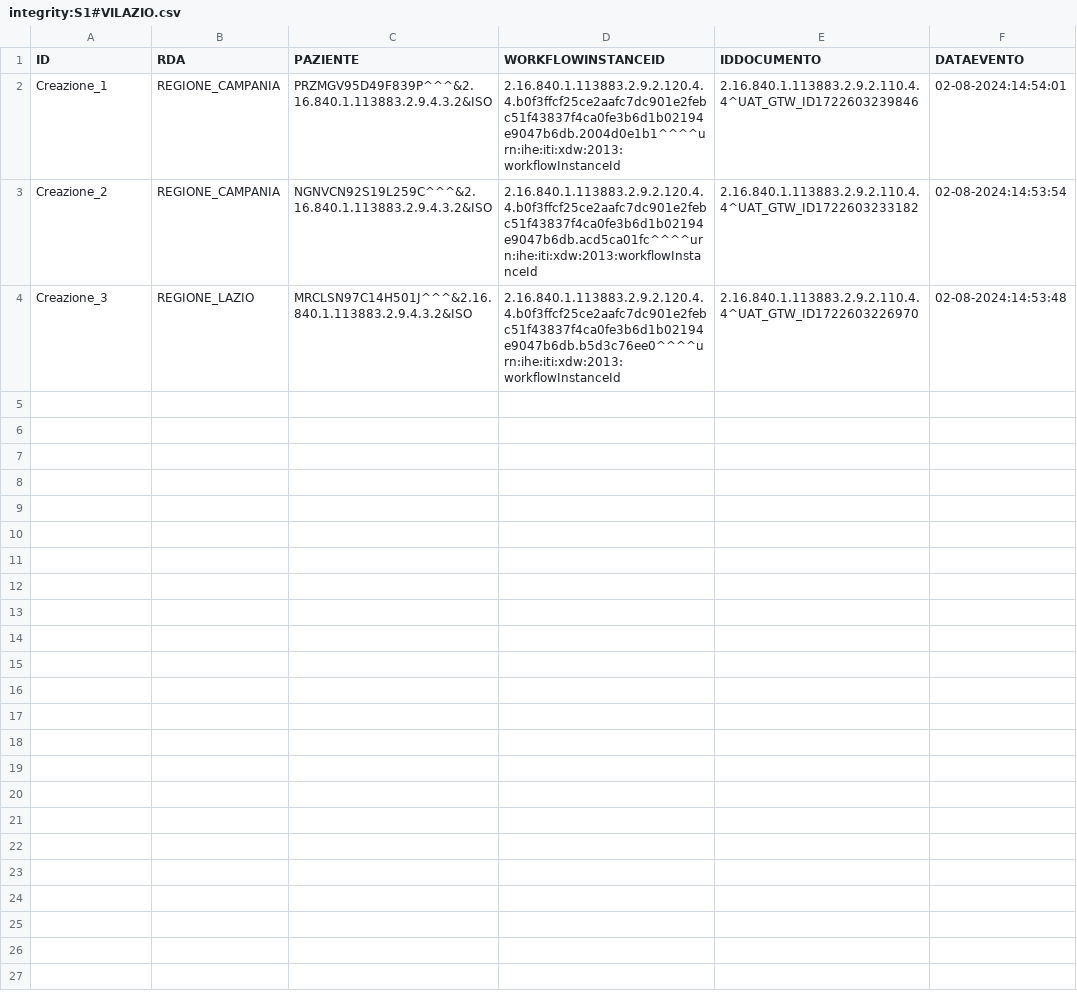
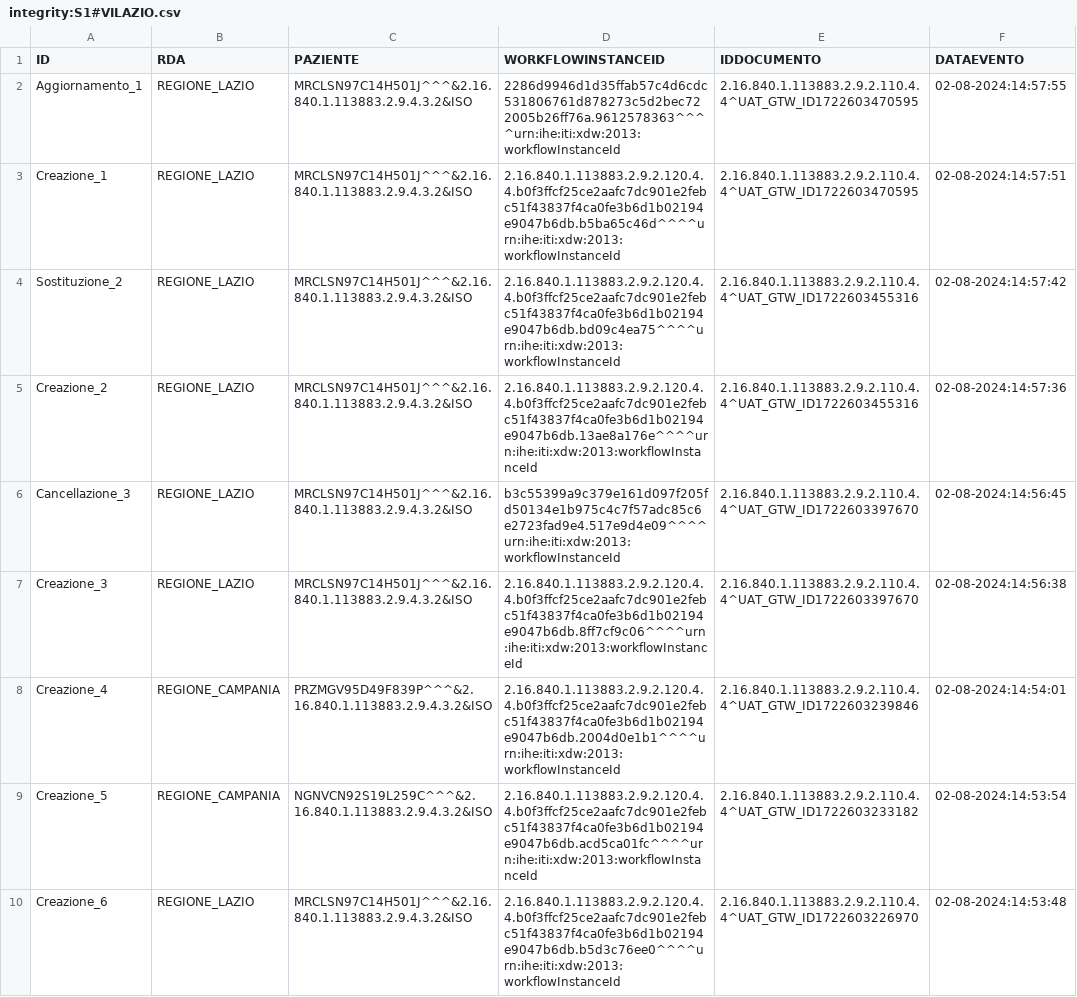
Before and after one commit to vincenzo-ingenito/test-repo-crash, a CSV file: REGIONE_LAZIO/integrity:S1#VILAZIO.csv, drawn as a sheet.

Commit message:
Regione: REGIONE_LAZIO, Issuer: integrity:S1#VILAZIO

```diff
--- a/REGIONE_LAZIO/integrity:S1#VILAZIO.csv
+++ b/REGIONE_LAZIO/integrity:S1#VILAZIO.csv
@@ -1,4 +1,10 @@
 ID,RDA,PAZIENTE,WORKFLOWINSTANCEID,IDDOCUMENTO,DATAEVENTO
-Creazione_1,REGIONE_CAMPANIA,PRZMGV95D49F839P^^^&2.16.840.1.113883.2.9.4.3.2&ISO,2.16.840.1.113883.2.9.2.120.4.4.b0f3ffcf25ce2aafc7dc901e2febc51f43837f4ca0fe3b6d1b02194e9047b6db.2004d0e1b1^^^^urn:ihe:iti:xdw:2013:workflowInstanceId,2.16.840.1.113883.2.9.2.110.4.4^UAT_GTW_ID1722603239846,02-08-2024:14:54:01
-Creazione_2,REGIONE_CAMPANIA,NGNVCN92S19L259C^^^&2.16.840.1.113883.2.9.4.3.2&ISO,2.16.840.1.113883.2.9.2.120.4.4.b0f3ffcf25ce2aafc7dc901e2febc51f43837f4ca0fe3b6d1b02194e9047b6db.acd5ca01fc^^^^urn:ihe:iti:xdw:2013:workflowInstanceId,2.16.840.1.113883.2.9.2.110.4.4^UAT_GTW_ID1722603233182,02-08-2024:14:53:54
-Creazione_3,REGIONE_LAZIO,MRCLSN97C14H501J^^^&2.16.840.1.113883.2.9.4.3.2&ISO,2.16.840.1.113883.2.9.2.120.4.4.b0f3ffcf25ce2aafc7dc901e2febc51f43837f4ca0fe3b6d1b02194e9047b6db.b5d3c76ee0^^^^urn:ihe:iti:xdw:2013:workflowInstanceId,2.16.840.1.113883.2.9.2.110.4.4^UAT_GTW_ID1722603226970,02-08-2024:14:53:48
+Aggiornamento_1,REGIONE_LAZIO,MRCLSN97C14H501J^^^&2.16.840.1.113883.2.9.4.3.2&ISO,2286d9946d1d35ffab57c4d6cdc531806761d878273c5d2bec722005b26ff76a.9612578363^^^^urn:ihe:iti:xdw:2013:workflowInstanceId,2.16.840.1.113883.2.9.2.110.4.4^UAT_GTW_ID1722603470595,02-08-2024:14:57:55
+Creazione_1,REGIONE_LAZIO,MRCLSN97C14H501J^^^&2.16.840.1.113883.2.9.4.3.2&ISO,2.16.840.1.113883.2.9.2.120.4.4.b0f3ffcf25ce2aafc7dc901e2febc51f43837f4ca0fe3b6d1b02194e9047b6db.b5ba65c46d^^^^urn:ihe:iti:xdw:2013:workflowInstanceId,2.16.840.1.113883.2.9.2.110.4.4^UAT_GTW_ID1722603470595,02-08-2024:14:57:51
+Sostituzione_2,REGIONE_LAZIO,MRCLSN97C14H501J^^^&2.16.840.1.113883.2.9.4.3.2&ISO,2.16.840.1.113883.2.9.2.120.4.4.b0f3ffcf25ce2aafc7dc901e2febc51f43837f4ca0fe3b6d1b02194e9047b6db.bd09c4ea75^^^^urn:ihe:iti:xdw:2013:workflowInstanceId,2.16.840.1.113883.2.9.2.110.4.4^UAT_GTW_ID1722603455316,02-08-2024:14:57:42
+Creazione_2,REGIONE_LAZIO,MRCLSN97C14H501J^^^&2.16.840.1.113883.2.9.4.3.2&ISO,2.16.840.1.113883.2.9.2.120.4.4.b0f3ffcf25ce2aafc7dc901e2febc51f43837f4ca0fe3b6d1b02194e9047b6db.13ae8a176e^^^^urn:ihe:iti:xdw:2013:workflowInstanceId,2.16.840.1.113883.2.9.2.110.4.4^UAT_GTW_ID1722603455316,02-08-2024:14:57:36
+Cancellazione_3,REGIONE_LAZIO,MRCLSN97C14H501J^^^&2.16.840.1.113883.2.9.4.3.2&ISO,b3c55399a9c379e161d097f205fd50134e1b975c4c7f57adc85c6e2723fad9e4.517e9d4e09^^^^urn:ihe:iti:xdw:2013:workflowInstanceId,2.16.840.1.113883.2.9.2.110.4.4^UAT_GTW_ID1722603397670,02-08-2024:14:56:45
+Creazione_3,REGIONE_LAZIO,MRCLSN97C14H501J^^^&2.16.840.1.113883.2.9.4.3.2&ISO,2.16.840.1.113883.2.9.2.120.4.4.b0f3ffcf25ce2aafc7dc901e2febc51f43837f4ca0fe3b6d1b02194e9047b6db.8ff7cf9c06^^^^urn:ihe:iti:xdw:2013:workflowInstanceId,2.16.840.1.113883.2.9.2.110.4.4^UAT_GTW_ID1722603397670,02-08-2024:14:56:38
+Creazione_4,REGIONE_CAMPANIA,PRZMGV95D49F839P^^^&2.16.840.1.113883.2.9.4.3.2&ISO,2.16.840.1.113883.2.9.2.120.4.4.b0f3ffcf25ce2aafc7dc901e2febc51f43837f4ca0fe3b6d1b02194e9047b6db.2004d0e1b1^^^^urn:ihe:iti:xdw:2013:workflowInstanceId,2.16.840.1.113883.2.9.2.110.4.4^UAT_GTW_ID1722603239846,02-08-2024:14:54:01
+Creazione_5,REGIONE_CAMPANIA,NGNVCN92S19L259C^^^&2.16.840.1.113883.2.9.4.3.2&ISO,2.16.840.1.113883.2.9.2.120.4.4.b0f3ffcf25ce2aafc7dc901e2febc51f43837f4ca0fe3b6d1b02194e9047b6db.acd5ca01fc^^^^urn:ihe:iti:xdw:2013:workflowInstanceId,2.16.840.1.113883.2.9.2.110.4.4^UAT_GTW_ID1722603233182,02-08-2024:14:53:54
+Creazione_6,REGIONE_LAZIO,MRCLSN97C14H501J^^^&2.16.840.1.113883.2.9.4.3.2&ISO,2.16.840.1.113883.2.9.2.120.4.4.b0f3ffcf25ce2aafc7dc901e2febc51f43837f4ca0fe3b6d1b02194e9047b6db.b5d3c76ee0^^^^urn:ihe:iti:xdw:2013:workflowInstanceId,2.16.840.1.113883.2.9.2.110.4.4^UAT_GTW_ID1722603226970,02-08-2024:14:53:48
```
